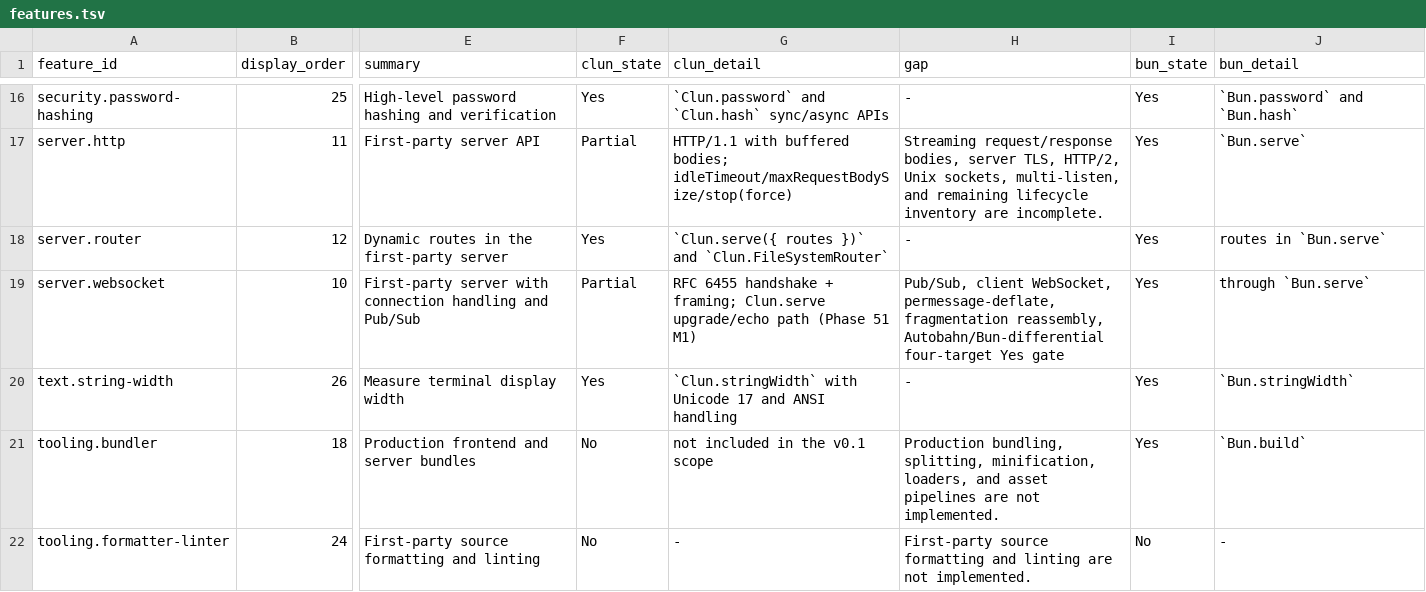
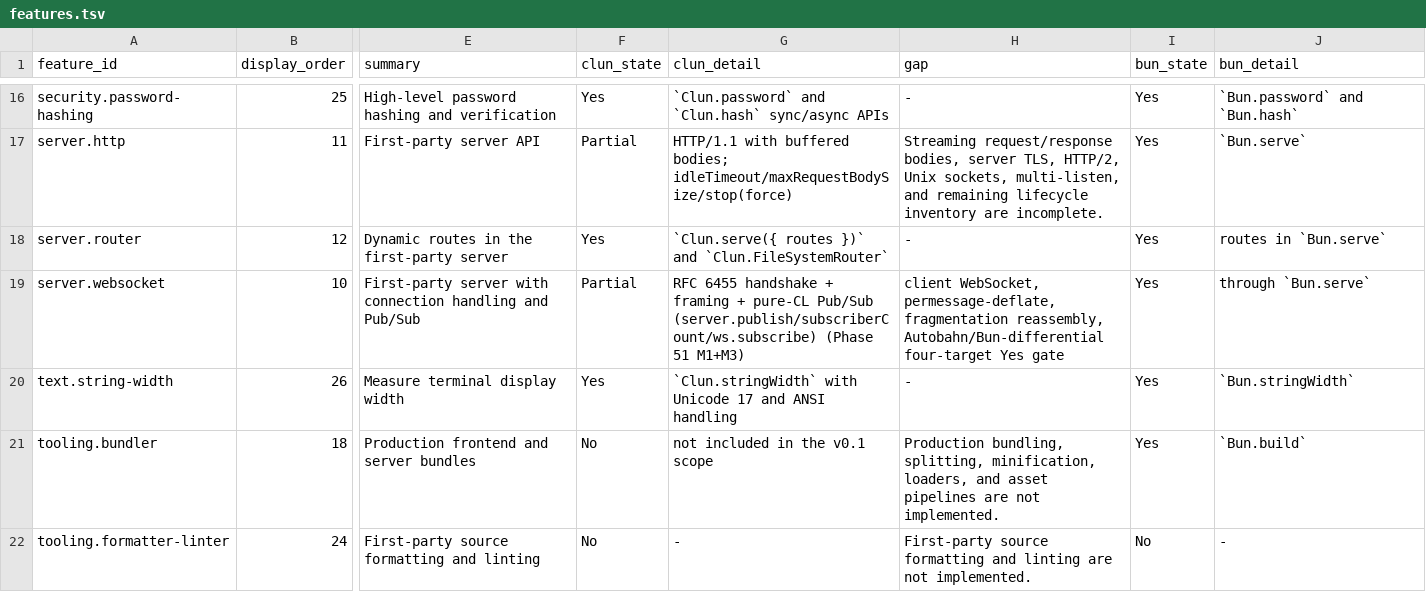
Before and after one commit to theesfeld/clun, a TSV file: compat/features.tsv, drawn as a sheet; only a part is shown, gaps mark what is left out; the diff names each change by its address in the sheet, - before the commit and + after, or states it on an @@ line.

```diff
--- a/compat/features.tsv
+++ b/compat/features.tsv
-G19 (clun_detail): …handshake + framing; Clun.serve upgrade/echo path (Phase 51 M1)
+G19 (clun_detail): …handshake + framing + pure-CL Pub/Sub (server.publish/subscriberCount/ws.subscribe) (Phase 51 M1+M3)
-H19 (gap): Pub/Sub, client WebSocket,…
+H19 (gap): client WebSocket,…
```
Also changed, not shown: compat/evidence.tsv, compat/platforms.tsv, 5 other files.
